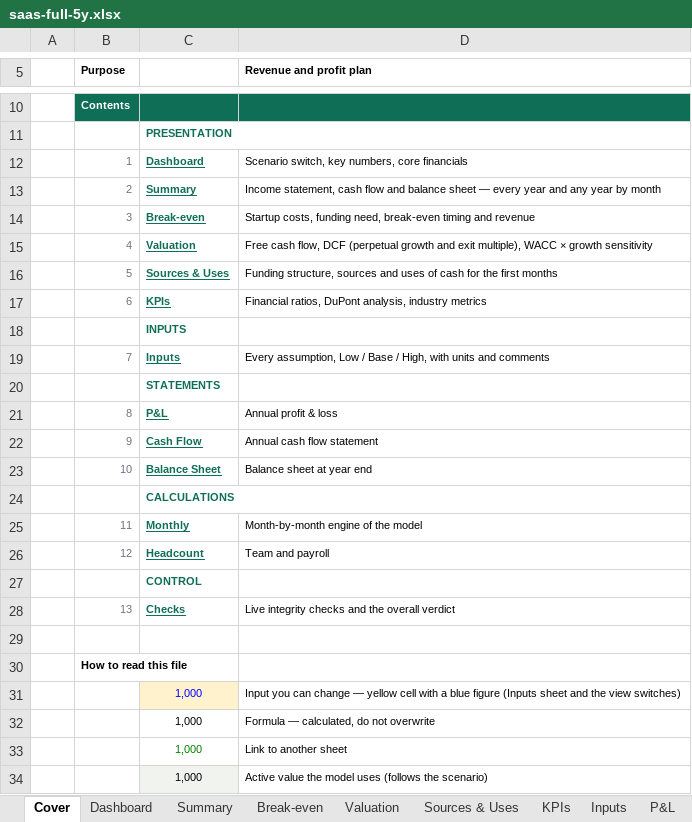
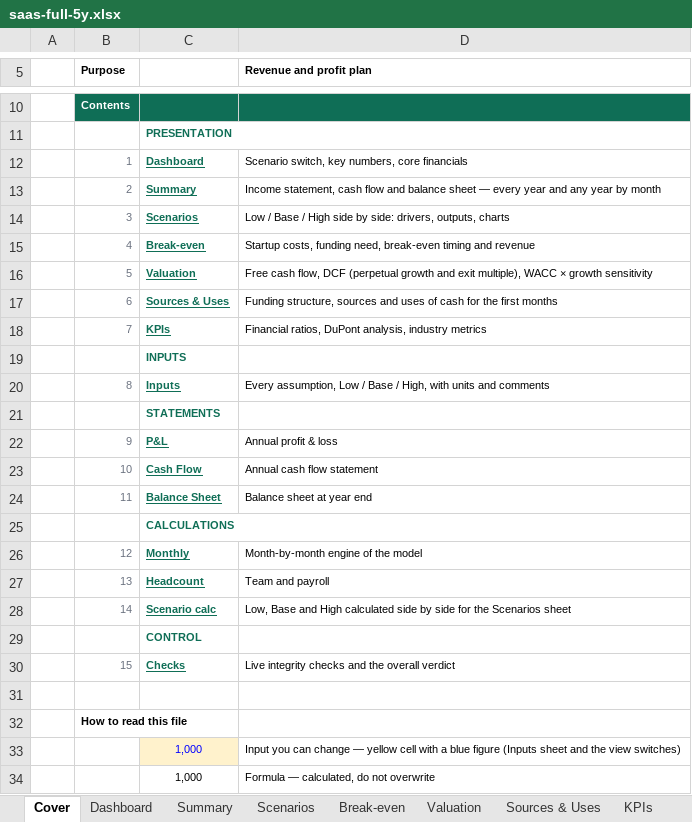
Before and after one commit to henrysheykin/finmodel-app, an Excel workbook: samples/saas-full-5y.xlsx, sheet Cover, drawn as a sheet; only a part is shown, gaps mark what is left out; the shorter side is filled out with more unchanged rows; values as stored, in another font and other column widths than the file's, no borders; conditional formats not drawn; addresses are those after the commit; the diff names each change by its address in the sheet, - before the commit and + after, or states it on an @@ line.

```diff
--- a/samples/saas-full-5y.xlsx (sheet Cover)
+++ b/samples/saas-full-5y.xlsx (sheet Cover)
+sheet tab: Scenarios
+row 14:  | 3 | Scenarios | Low / Base / High side by side: drivers, outputs, charts
-B15 (Purpose): 3
+B15 (Purpose): 4
-B16 (Purpose): 4
+B16 (Purpose): 5
-B17 (Purpose): 5
+B17 (Purpose): 6
-B18 (Purpose): 6
+B18 (Purpose): 7
-B20 (Purpose): 7
+B20 (Purpose): 8
-B22 (Purpose): 8
+B22 (Purpose): 9
-B23 (Purpose): 9
+B23 (Purpose): 10
-B24 (Purpose): 10
+B24 (Purpose): 11
-B26 (Purpose): 11
+B26 (Purpose): 12
-B27 (Purpose): 12
+B27 (Purpose): 13
+row 28:  | 14 | Scenario calc | Low, Base and High calculated side by side for the Scenarios sheet
-B30 (Purpose): 13
+B30 (Purpose): 15
```
Also changed, not shown: sheet Checks, other sheet tabs, formulas that keep their value, charts or pictures, samples/fitness-full-5y.xlsx, samples/home_services-full-5y.xlsx, 7 other files.
